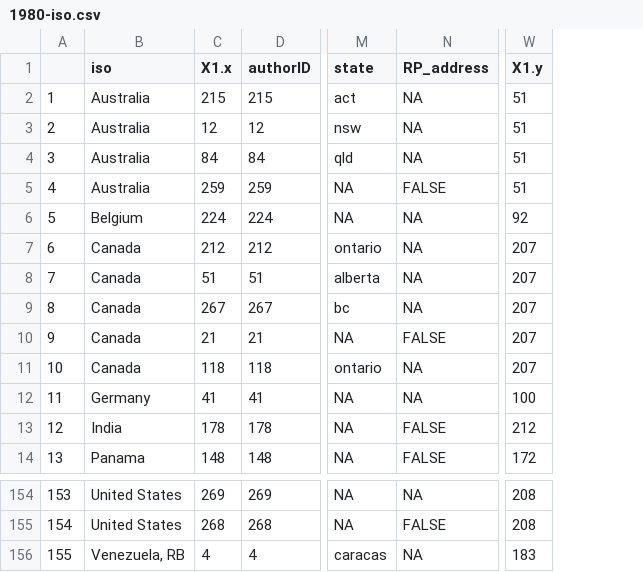
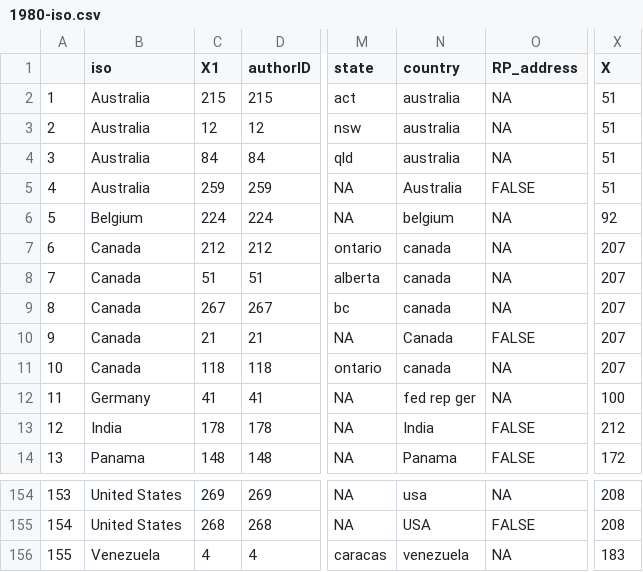
Before and after one commit to jwise337/DirzoLabSSRP, a CSV file: 1980-iso.csv, drawn as a sheet; only a part is shown, gaps mark what is left out; addresses are those after the commit; the diff names each change by its address in the sheet, - before the commit and + after, or states it on an @@ line.

```diff
--- a/1980-iso.csv
+++ b/1980-iso.csv
+column N (country), rows 2-14: australia | australia | australia | Australia | belgium | canada | canada | canada | Canada | canada | fed rep ger | India | Panama; rows 154-156: usa | USA | venezuela
-C1: X1.x
+C1: X1
-X1: X1.y
+X1: X
-B156 (iso): Venezuela, RB
+B156 (iso): Venezuela
```
Also changed, not shown: 1921-iso.csv, 1940-iso.csv, 15 other files.
